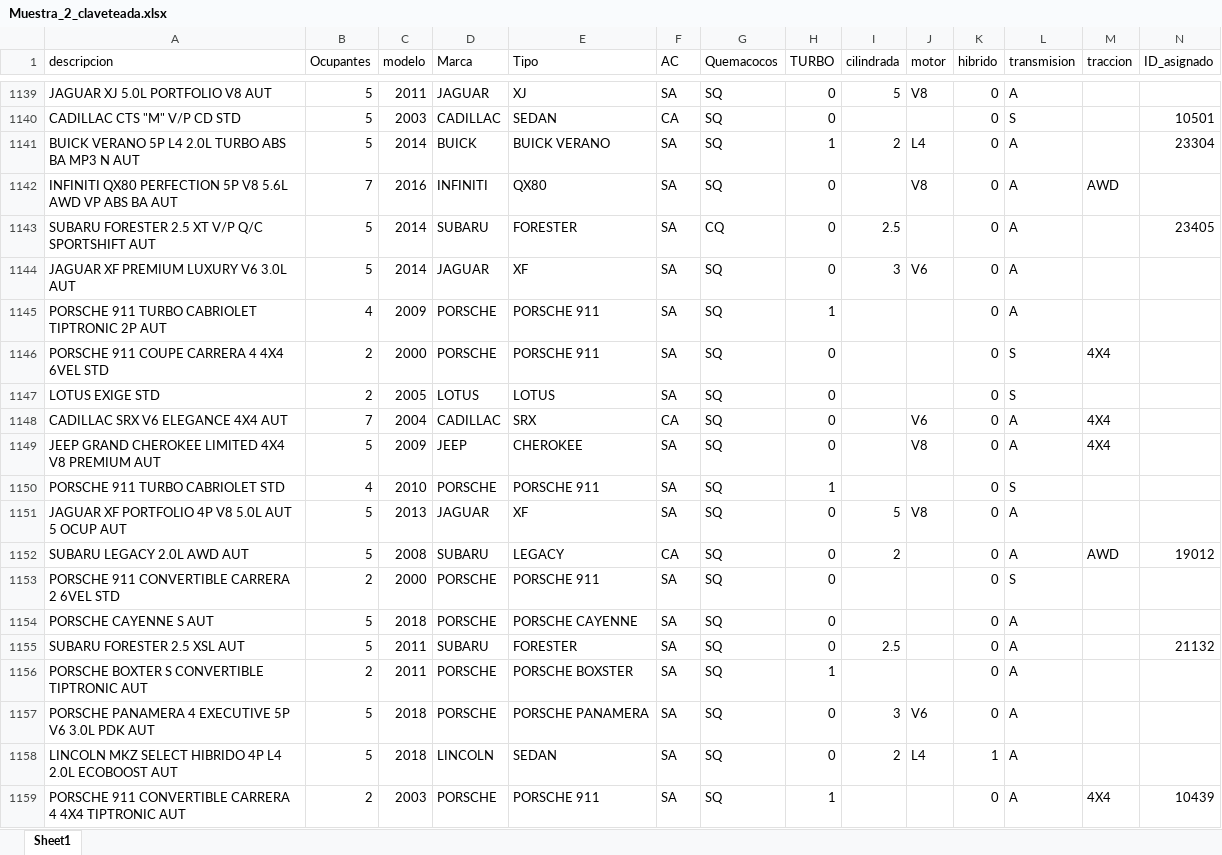
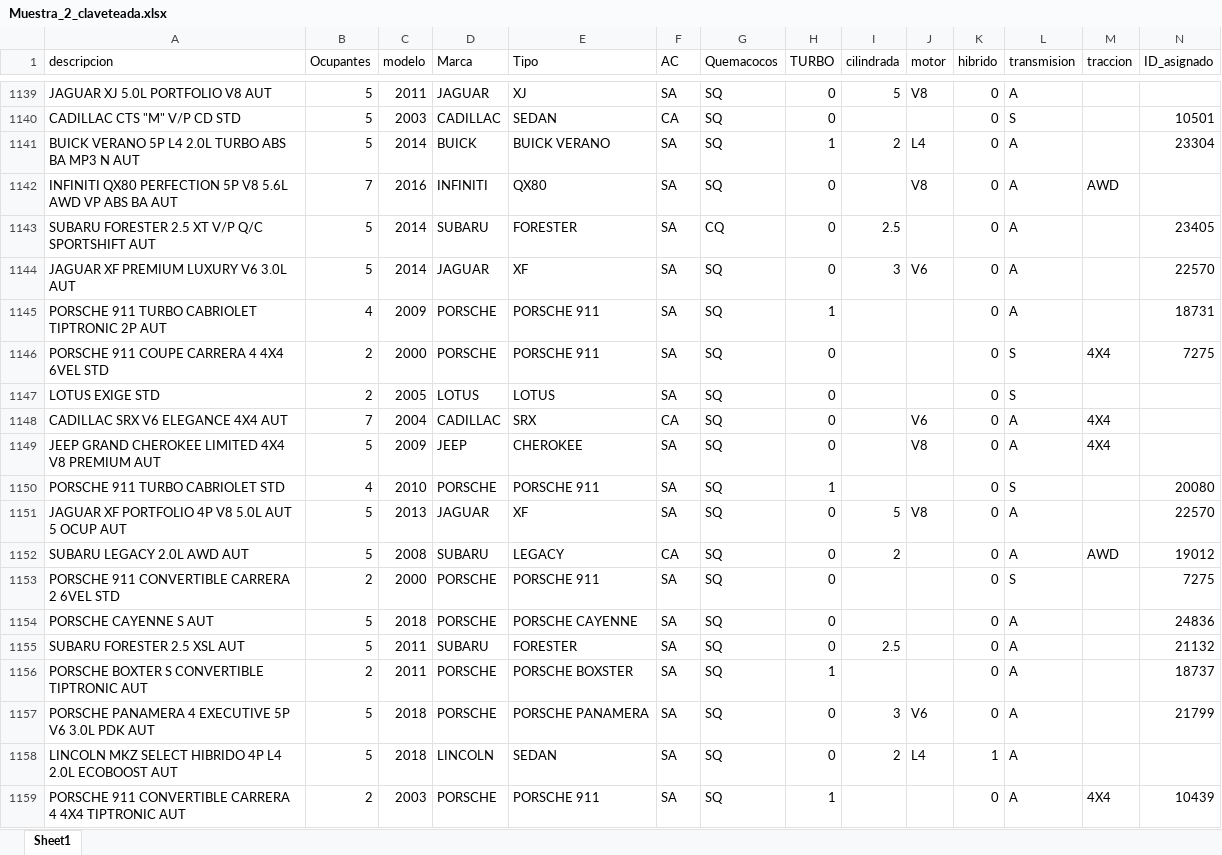
Before and after one commit to Alexdenova03/PROYECTO-1-MACHINE-LEARNING, an Excel workbook: Resultados/Muestra_2_claveteada.xlsx, sheet Sheet1, drawn as a sheet; only a part is shown, gaps mark what is left out; values as stored, in another font and other column widths than the file's, no borders; the diff covers the shown part only; the diff names each change by its address in the sheet, - before the commit and + after, or states it on an @@ line.

```diff
--- a/Resultados/Muestra_2_claveteada.xlsx (sheet Sheet1)
+++ b/Resultados/Muestra_2_claveteada.xlsx (sheet Sheet1)
-N1144 (ID_asignado): (empty)
+N1144 (ID_asignado): 22570
-N1145 (ID_asignado): (empty)
+N1145 (ID_asignado): 18731
-N1146 (ID_asignado): (empty)
+N1146 (ID_asignado): 7275
-N1150 (ID_asignado): (empty)
+N1150 (ID_asignado): 20080
-N1151 (ID_asignado): (empty)
+N1151 (ID_asignado): 22570
-N1153 (ID_asignado): (empty)
+N1153 (ID_asignado): 7275
-N1154 (ID_asignado): (empty)
+N1154 (ID_asignado): 24836
-N1156 (ID_asignado): (empty)
+N1156 (ID_asignado): 18737
-N1157 (ID_asignado): (empty)
+N1157 (ID_asignado): 21799
```
Also changed, not shown: 917 edited cells elsewhere in this sheet, Resultados/Muestra_1_claveteada.xlsx, Resultados/Muestra_3_claveteada.xlsx, 12 other files.
